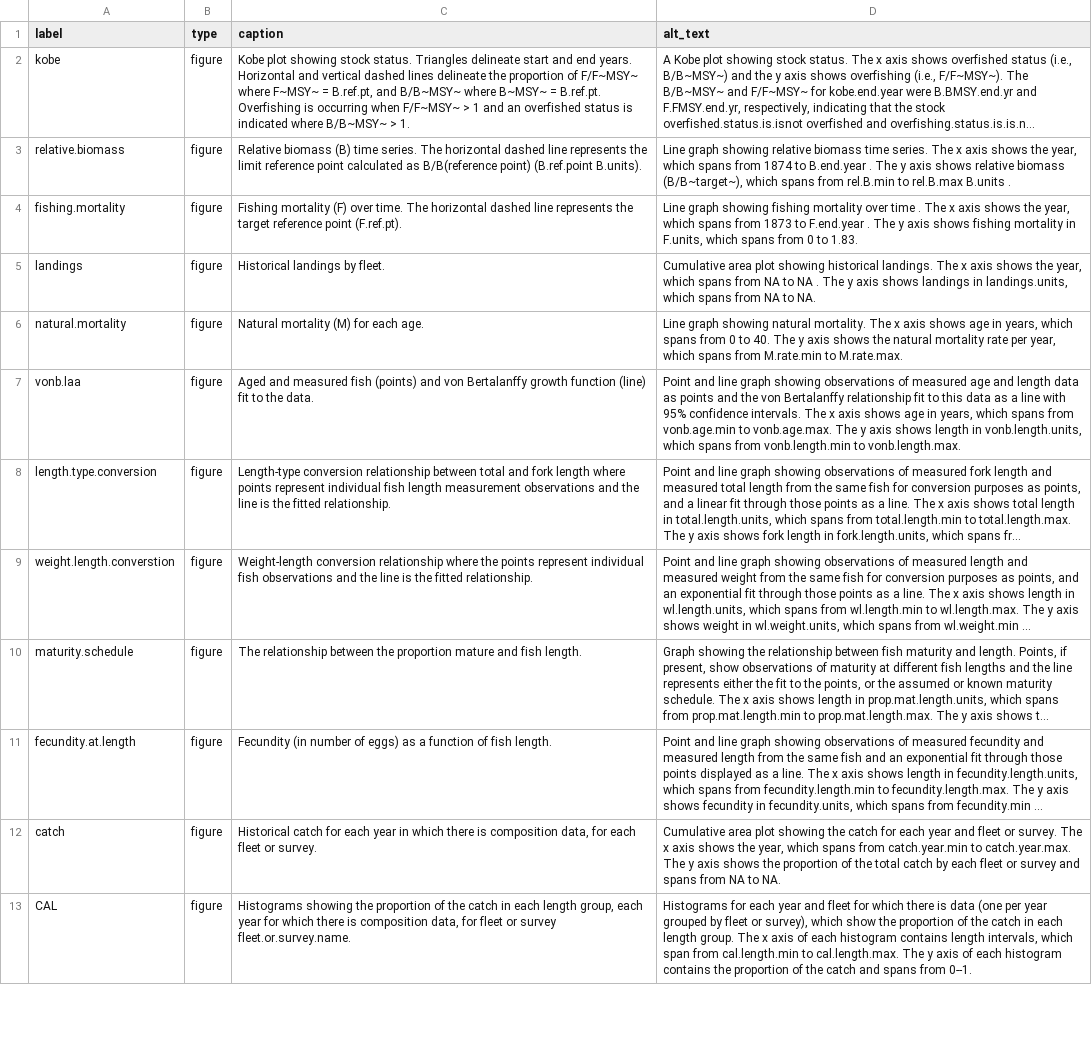
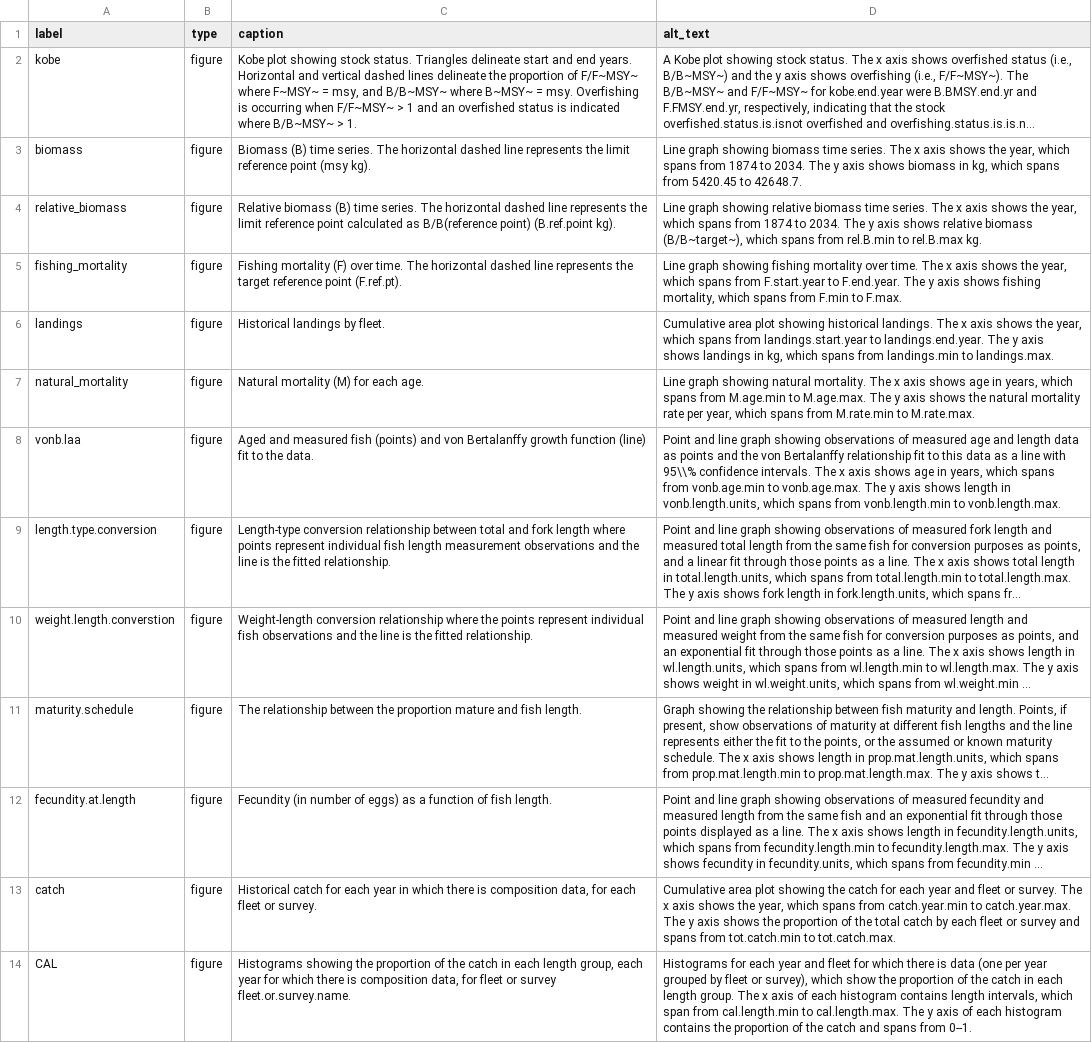
Before and after one commit to nmfs-ost/workflows-workshop, a CSV file: Curriculum/Day_3/captions_alt_text.csv, drawn as a sheet; only a part is shown; long unchanged cells end in …; addresses are those after the commit; the diff covers the shown part only; the diff names each change by its address in the sheet, - before the commit and + after, or states it on an @@ line.

```diff
--- a/Curriculum/Day_3/captions_alt_text.csv
+++ b/Curriculum/Day_3/captions_alt_text.csv
-C2 (caption): …F~MSY~ = B.ref.pt, and B/B~MSY~ where B~MSY~ = B.ref.pt. Overfishing is…
+C2 (caption): …F~MSY~ = msy, and B/B~MSY~ where B~MSY~ = msy. Overfishing is…
+row 3: biomass | figure | Biomass (B) time series. The horizontal dashed line represents the limit reference point (msy kg). | Line graph showing biomass time series. The x axis shows the year, which spans from 1874 to 2034. The y axis shows biomass in kg, which spans from 5420.45 to 42648.7.
-A4 (label): relative.biomass
+A4 (label): relative_biomass
-C4 (caption): …point) (B.ref.point B.units).
+C4 (caption): …point) (B.ref.point kg).
-D4 (alt_text): …1874 to B.end.year . The y axis shows relative biomass (B/B~target~), which spans from rel.B.min to rel.B.max B.units .
+D4 (alt_text): …1874 to 2034. The y axis shows relative biomass (B/B~target~), which spans from rel.B.min to rel.B.max kg.
-A5 (label): fishing.mortality
+A5 (label): fishing_mortality
-D5 (alt_text): …mortality over time . The x axis shows the year, which spans from 1873 to F.end.year . The y axis shows fishing mortality in F.units, which spans from 0 to 1.83.
+D5 (alt_text): …mortality over time. The x axis shows the year, which spans from F.start.year to F.end.year. The y axis shows fishing mortality, which spans from F.min to F.max.
-D6 (alt_text): …spans from NA to NA . The y axis shows landings in landings.units, which spans from NA to NA.
+D6 (alt_text): …spans from landings.start.year to landings.end.year. The y axis shows landings in kg, which spans from landings.min to landings.max.
-A7 (label): natural.mortality
+A7 (label): natural_mortality
-D7 (alt_text): …spans from 0 to 40. The y…
+D7 (alt_text): …spans from M.age.min to M.age.max. The y…
-D8 (alt_text): …line with 95% confidence intervals.…
+D8 (alt_text): …line with 95\\% confidence intervals.…
-D13 (alt_text): …spans from NA to NA.
+D13 (alt_text): …spans from tot.catch.min to tot.catch.max.
```
Also changed, not shown: 4 added rows, 4 removed rows and 36 edited cells elsewhere in this file, 17 other files.
